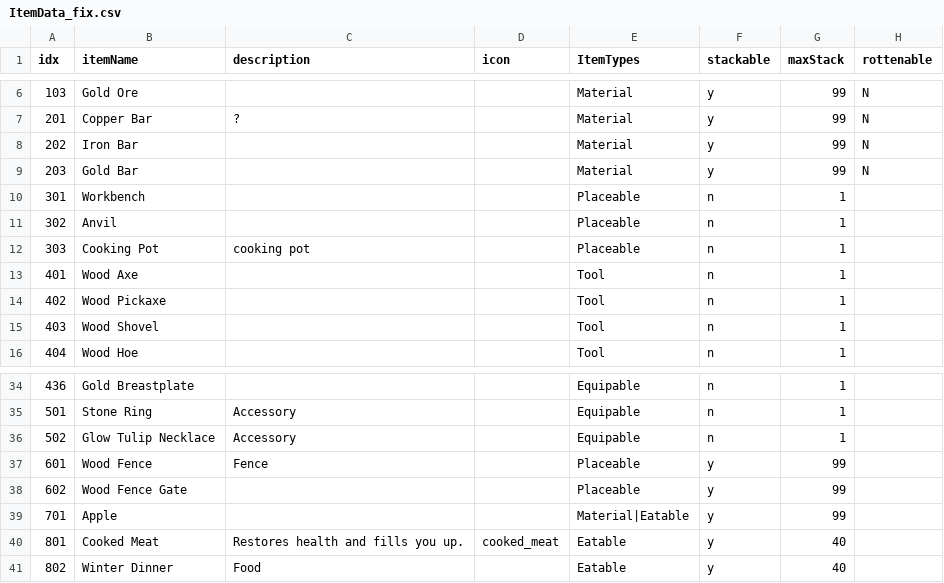
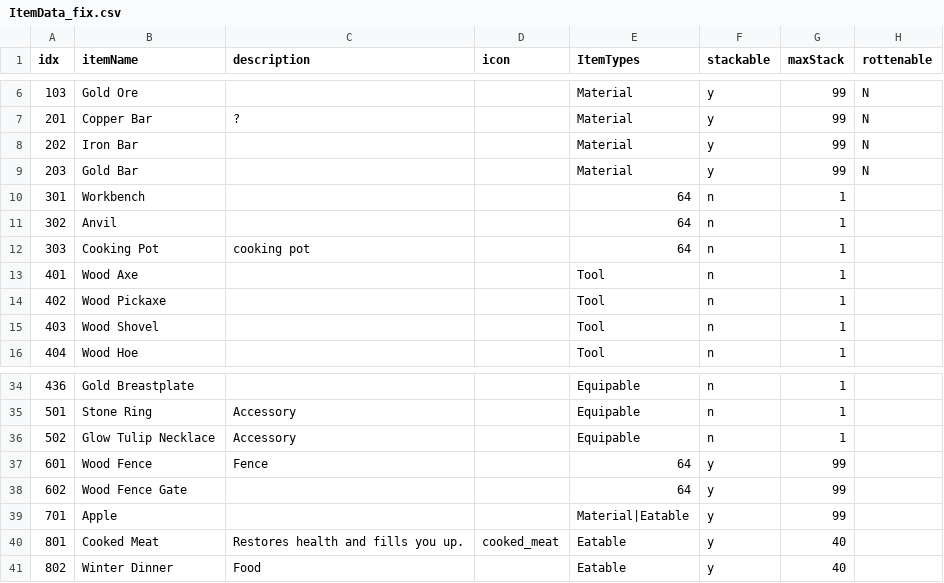
Before and after one commit to dmsqls8580/Slime_On_The, a CSV file: Assets/11_Data/CSV/ItemData_fix.csv, drawn as a sheet; only a part is shown, gaps mark what is left out; the diff names each change by its address in the sheet, - before the commit and + after, or states it on an @@ line.

```diff
--- a/Assets/11_Data/CSV/ItemData_fix.csv
+++ b/Assets/11_Data/CSV/ItemData_fix.csv
-E10:E12 (ItemTypes): Placeable
+E10:E12 (ItemTypes): 64
-E37:E38 (ItemTypes): Placeable
+E37:E38 (ItemTypes): 64
```
Also changed, not shown: Assets/11_Data/CSV/RecipeData.csv, 49 other files.
